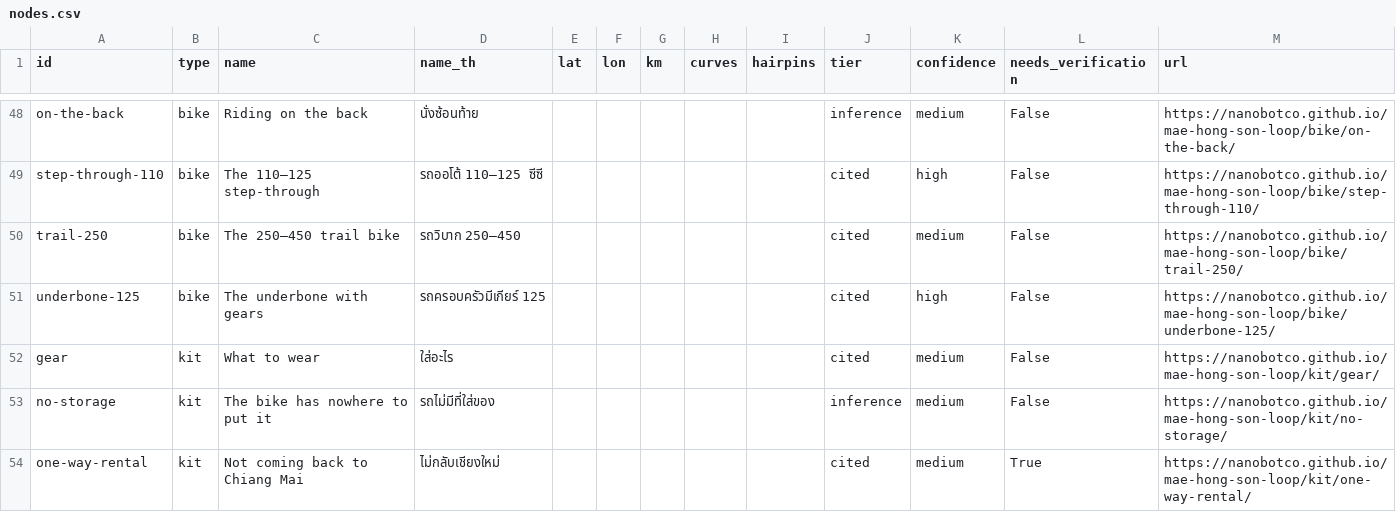
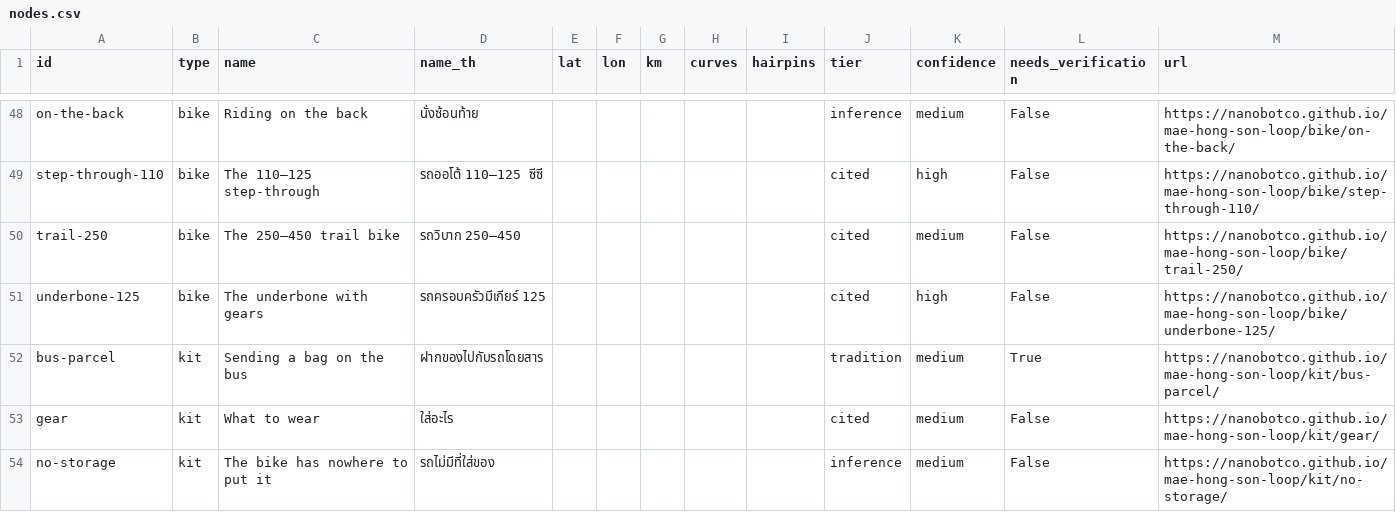
Before and after one commit to NaNoBotCo/mae-hong-son-loop, a CSV file: docs/nodes.csv, drawn as a sheet; only a part is shown, gaps mark what is left out; the shorter side is filled out with more unchanged rows; the diff names each change by its address in the sheet, - before the commit and + after, or states it on an @@ line.

```diff
--- a/docs/nodes.csv
+++ b/docs/nodes.csv
+row 52: bus-parcel | kit | Sending a bag on the bus | ฝากของไปกับรถโดยสาร |  |  |  |  |  | tradition | medium | True | https://nanobotco.github.io/mae-hong-son-loop/kit/bus-parcel/
```
Also changed, not shown: 42 other files.
